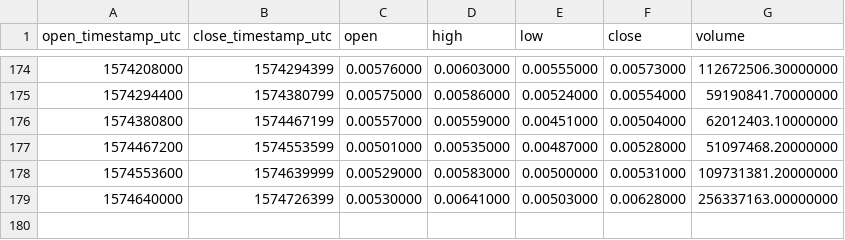
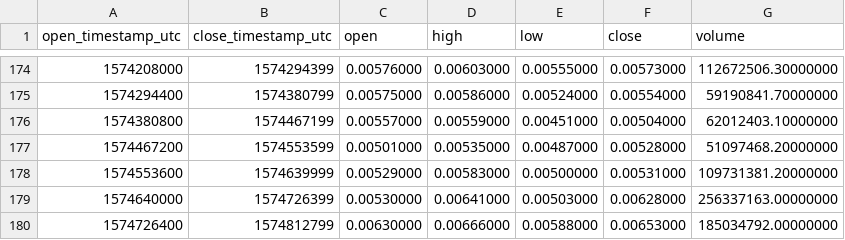
Before and after one commit to cryptobigbro/binance-ONEUSDT, a CSV file: binance-ONEUSDT-1d.csv, drawn as a sheet; only a part is shown, gaps mark what is left out; the diff names each change by its address in the sheet, - before the commit and + after, or states it on an @@ line.

```diff
--- a/binance-ONEUSDT-1d.csv
+++ b/binance-ONEUSDT-1d.csv
+row 180: 1574726400 | 1574812799 | 0.00630000 | 0.00666000 | 0.00588000 | 0.00653000 | 185034792.00000000
```
Also changed, not shown: binance-ONEUSDT-1h.csv.
